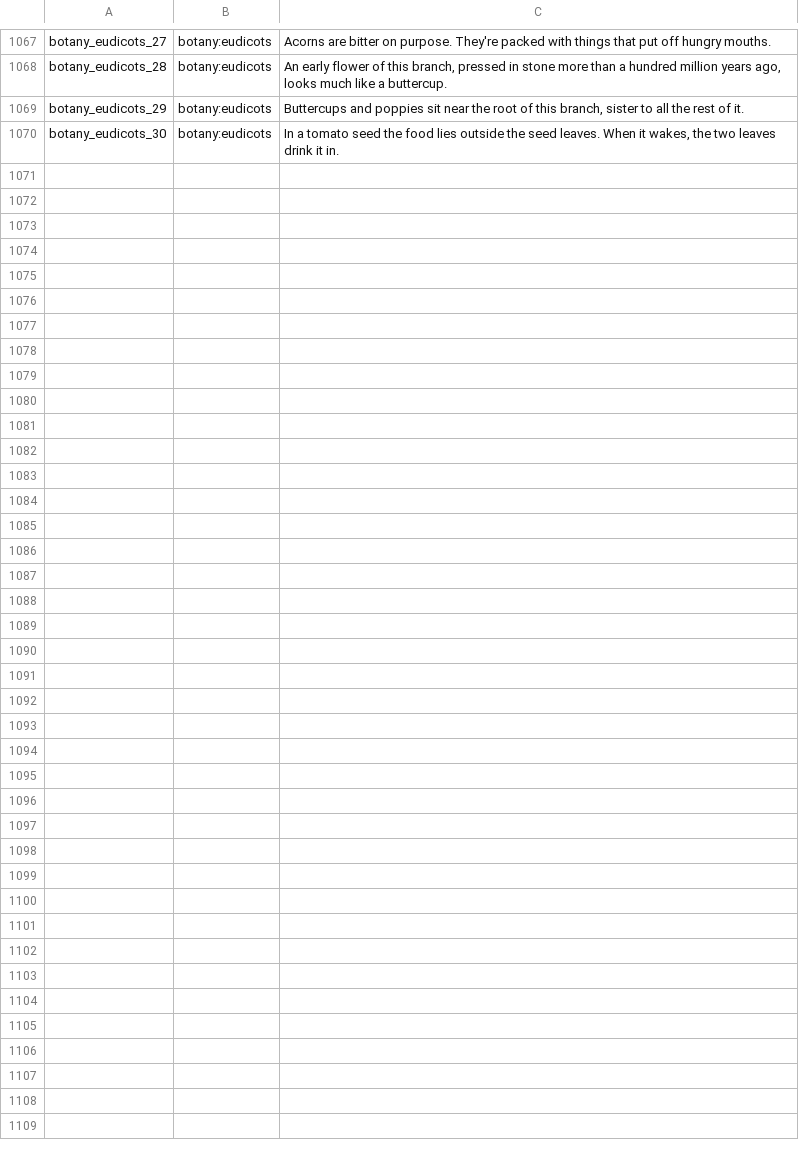
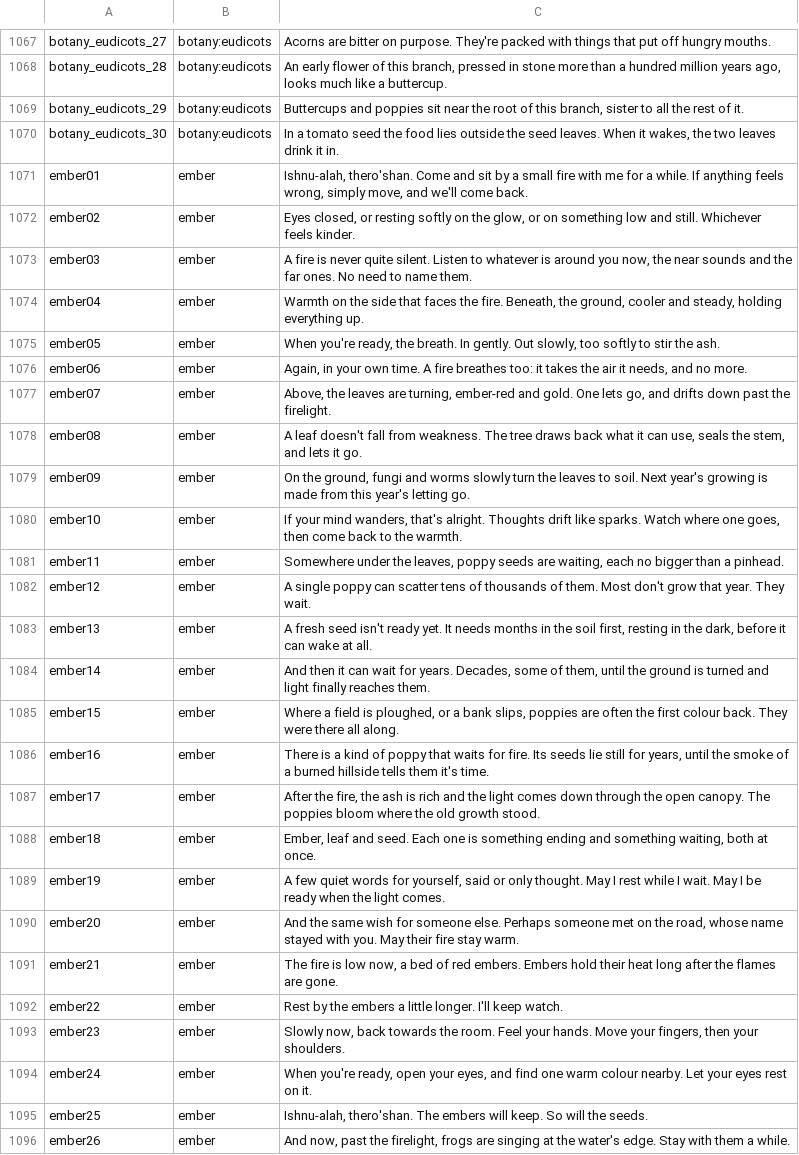
Before and after one commit to rainbowpusheenthe3rd/shando, a TSV file: lines.tsv, drawn as a sheet; only a part is shown, gaps mark what is left out; the diff names each change by its address in the sheet, - before the commit and + after, or states it on an @@ line.

```diff
--- a/lines.tsv
+++ b/lines.tsv
+row 1071: ember01 | ember | Ishnu-alah, thero'shan. Come and sit by a small fire with me for a while. If anything feels wrong, simply move, and we'll come back.
+row 1072: ember02 | ember | Eyes closed, or resting softly on the glow, or on something low and still. Whichever feels kinder.
+row 1073: ember03 | ember | A fire is never quite silent. Listen to whatever is around you now, the near sounds and the far ones. No need to name them.
+row 1074: ember04 | ember | Warmth on the side that faces the fire. Beneath, the ground, cooler and steady, holding everything up.
+row 1075: ember05 | ember | When you're ready, the breath. In gently. Out slowly, too softly to stir the ash.
+row 1076: ember06 | ember | Again, in your own time. A fire breathes too: it takes the air it needs, and no more.
+row 1077: ember07 | ember | Above, the leaves are turning, ember-red and gold. One lets go, and drifts down past the firelight.
+row 1078: ember08 | ember | A leaf doesn't fall from weakness. The tree draws back what it can use, seals the stem, and lets it go.
+row 1079: ember09 | ember | On the ground, fungi and worms slowly turn the leaves to soil. Next year's growing is made from this year's letting go.
+row 1080: ember10 | ember | If your mind wanders, that's alright. Thoughts drift like sparks. Watch where one goes, then come back to the warmth.
+row 1081: ember11 | ember | Somewhere under the leaves, poppy seeds are waiting, each no bigger than a pinhead.
+row 1082: ember12 | ember | A single poppy can scatter tens of thousands of them. Most don't grow that year. They wait.
+row 1083: ember13 | ember | A fresh seed isn't ready yet. It needs months in the soil first, resting in the dark, before it can wake at all.
+row 1084: ember14 | ember | And then it can wait for years. Decades, some of them, until the ground is turned and light finally reaches them.
+row 1085: ember15 | ember | Where a field is ploughed, or a bank slips, poppies are often the first colour back. They were there all along.
+row 1086: ember16 | ember | There is a kind of poppy that waits for fire. Its seeds lie still for years, until the smoke of a burned hillside tells them it's time.
+row 1087: ember17 | ember | After the fire, the ash is rich and the light comes down through the open canopy. The poppies bloom where the old growth stood.
+row 1088: ember18 | ember | Ember, leaf and seed. Each one is something ending and something waiting, both at once.
+row 1089: ember19 | ember | A few quiet words for yourself, said or only thought. May I rest while I wait. May I be ready when the light comes.
+row 1090: ember20 | ember | And the same wish for someone else. Perhaps someone met on the road, whose name stayed with you. May their fire stay warm.
+row 1091: ember21 | ember | The fire is low now, a bed of red embers. Embers hold their heat long after the flames are gone.
+row 1092: ember22 | ember | Rest by the embers a little longer. I'll keep watch.
+row 1093: ember23 | ember | Slowly now, back towards the room. Feel your hands. Move your fingers, then your shoulders.
+row 1094: ember24 | ember | When you're ready, open your eyes, and find one warm colour nearby. Let your eyes rest on it.
+row 1095: ember25 | ember | Ishnu-alah, thero'shan. The embers will keep. So will the seeds.
+row 1096: ember26 | ember | And now, past the firelight, frogs are singing at the water's edge. Stay with them a while.
```
Also changed, not shown: 5 other files.
